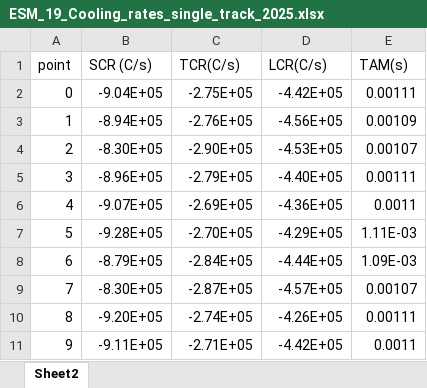
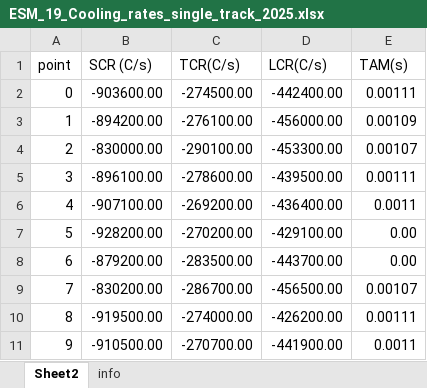
Before and after one commit to RathunDayton/double_conical_heat_source_data, an Excel workbook: Results/ESM_19_Cooling_rates_single_track_2025.xlsx, sheet Sheet2, drawn as a sheet; only a part is shown; values as stored, in another font and other column widths than the file's, no borders; the diff covers the shown part only; the diff names each change by its address in the sheet, - before the commit and + after, or states it on an @@ line.

```diff
--- a/Results/ESM_19_Cooling_rates_single_track_2025.xlsx (sheet Sheet2)
+++ b/Results/ESM_19_Cooling_rates_single_track_2025.xlsx (sheet Sheet2)
+sheet tab: info
-B2 (SCR (C/s)): -9.04E+05
+B2 (SCR (C/s)): -903600.00
-C2 (TCR(C/s)): -2.75E+05
+C2 (TCR(C/s)): -274500.00
-D2 (LCR(C/s)): -4.42E+05
+D2 (LCR(C/s)): -442400.00
-B3 (SCR (C/s)): -8.94E+05
+B3 (SCR (C/s)): -894200.00
-C3 (TCR(C/s)): -2.76E+05
+C3 (TCR(C/s)): -276100.00
-D3 (LCR(C/s)): -4.56E+05
+D3 (LCR(C/s)): -456000.00
-B4 (SCR (C/s)): -8.30E+05
+B4 (SCR (C/s)): -830000.00
-C4 (TCR(C/s)): -2.90E+05
+C4 (TCR(C/s)): -290100.00
-D4 (LCR(C/s)): -4.53E+05
+D4 (LCR(C/s)): -453300.00
-B5 (SCR (C/s)): -8.96E+05
+B5 (SCR (C/s)): -896100.00
-C5 (TCR(C/s)): -2.79E+05
+C5 (TCR(C/s)): -278600.00
-D5 (LCR(C/s)): -4.40E+05
+D5 (LCR(C/s)): -439500.00
-B6 (SCR (C/s)): -9.07E+05
+B6 (SCR (C/s)): -907100.00
-C6 (TCR(C/s)): -2.69E+05
+C6 (TCR(C/s)): -269200.00
-D6 (LCR(C/s)): -4.36E+05
+D6 (LCR(C/s)): -436400.00
-B7 (SCR (C/s)): -9.28E+05
+B7 (SCR (C/s)): -928200.00
-C7 (TCR(C/s)): -2.70E+05
+C7 (TCR(C/s)): -270200.00
-D7 (LCR(C/s)): -4.29E+05
+D7 (LCR(C/s)): -429100.00
-E7 (TAM(s)): 1.11E-03
+E7 (TAM(s)): 0.00
-B8 (SCR (C/s)): -8.79E+05
+B8 (SCR (C/s)): -879200.00
-C8 (TCR(C/s)): -2.84E+05
+C8 (TCR(C/s)): -283500.00
-D8 (LCR(C/s)): -4.44E+05
+D8 (LCR(C/s)): -443700.00
-E8 (TAM(s)): 1.09E-03
+E8 (TAM(s)): 0.00
-B9 (SCR (C/s)): -8.30E+05
+B9 (SCR (C/s)): -830200.00
-C9 (TCR(C/s)): -2.87E+05
+C9 (TCR(C/s)): -286700.00
-D9 (LCR(C/s)): -4.57E+05
+D9 (LCR(C/s)): -456500.00
-B10 (SCR (C/s)): -9.20E+05
+B10 (SCR (C/s)): -919500.00
-C10 (TCR(C/s)): -2.74E+05
+C10 (TCR(C/s)): -274000.00
-D10 (LCR(C/s)): -4.26E+05
+D10 (LCR(C/s)): -426200.00
-B11 (SCR (C/s)): -9.11E+05
+B11 (SCR (C/s)): -910500.00
-C11 (TCR(C/s)): -2.71E+05
+C11 (TCR(C/s)): -270700.00
-D11 (LCR(C/s)): -4.42E+05
+D11 (LCR(C/s)): -441900.00
```
Also changed, not shown: 49 edited cells elsewhere in this sheet, Results/ESM_15_Dimensions_xpad_2022_double_and_single_conical.xlsx, Results/ESM_17_Cooling_rates_single_track_AM_Bench_2022_double_and_single_conical.xlsx, 10 other files.
